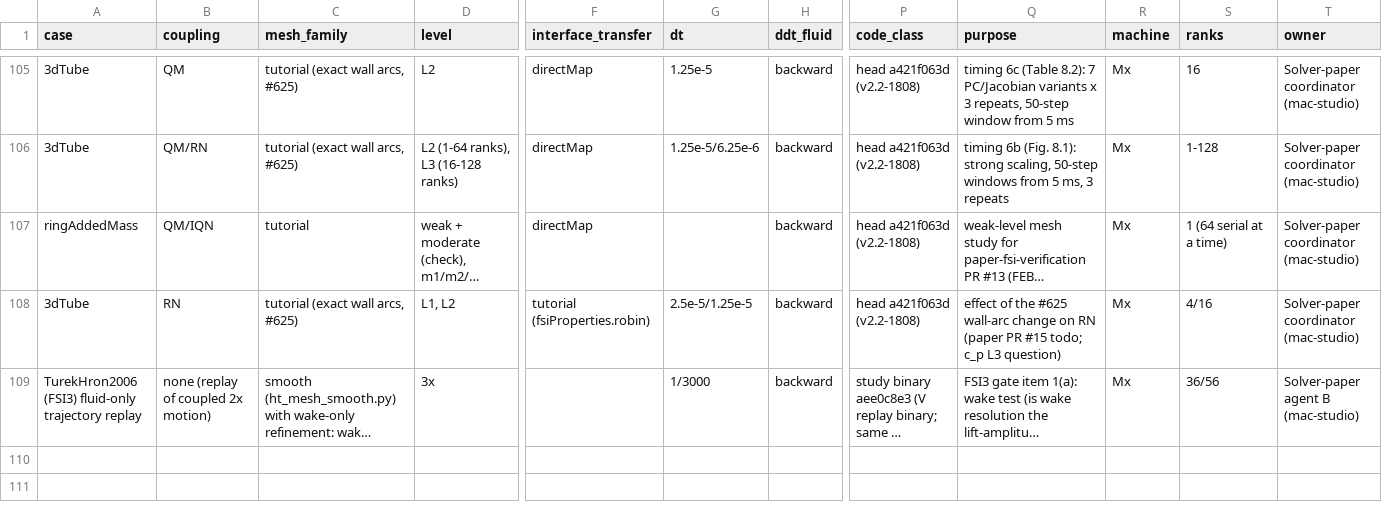
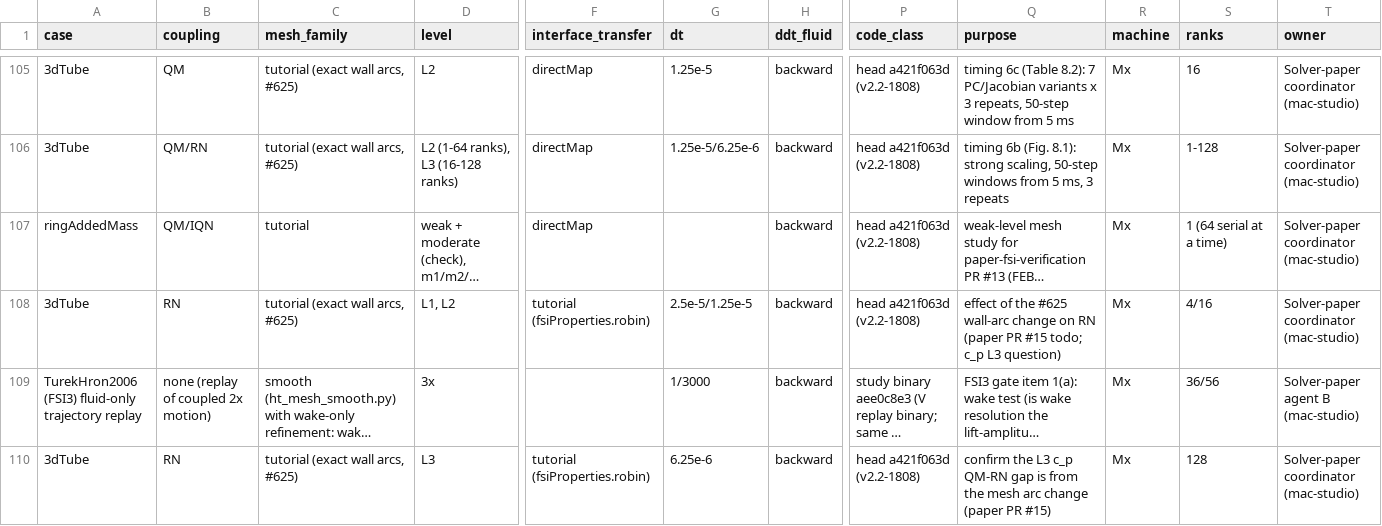
Before and after one commit to philipcardiff/paper-monolithic-fsi, a CSV file: campaign/registry/registry.csv, drawn as a sheet; only a part is shown, gaps mark what is left out; long unchanged cells end in …; rows hold the shown columns only; the diff names each change by its address in the sheet, - before the commit and + after, or states it on an @@ line.

```diff
--- a/campaign/registry/registry.csv
+++ b/campaign/registry/registry.csv
+row 110: 3dTube | RN | tutorial (exact wall arcs, #625) | L3 | tutorial (fsiProperties.robin) | 6.25e-6 | backward | head a421f063d (v2.2-1808) | confirm the L3 c_p QM-RN gap is from the mesh arc change (paper PR #15) | Mx | 128 | Solver-paper coordinator (mac-studio)
```
